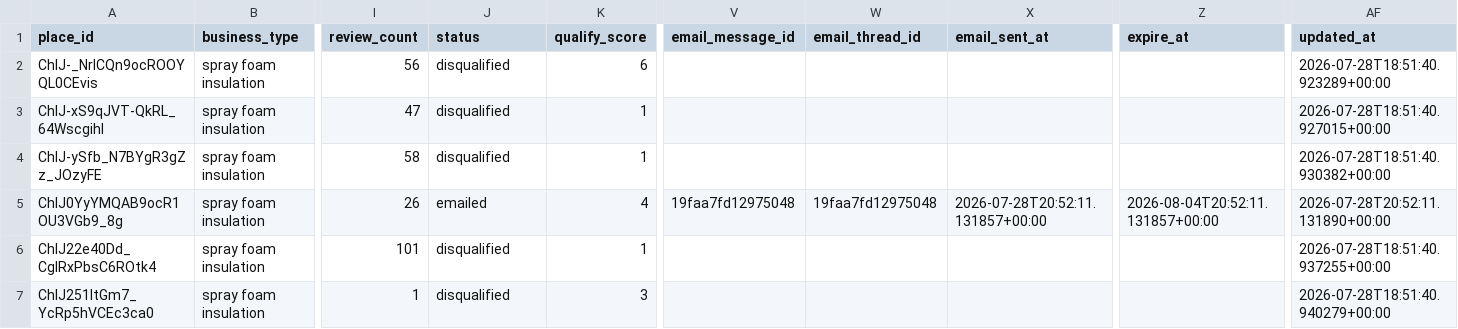
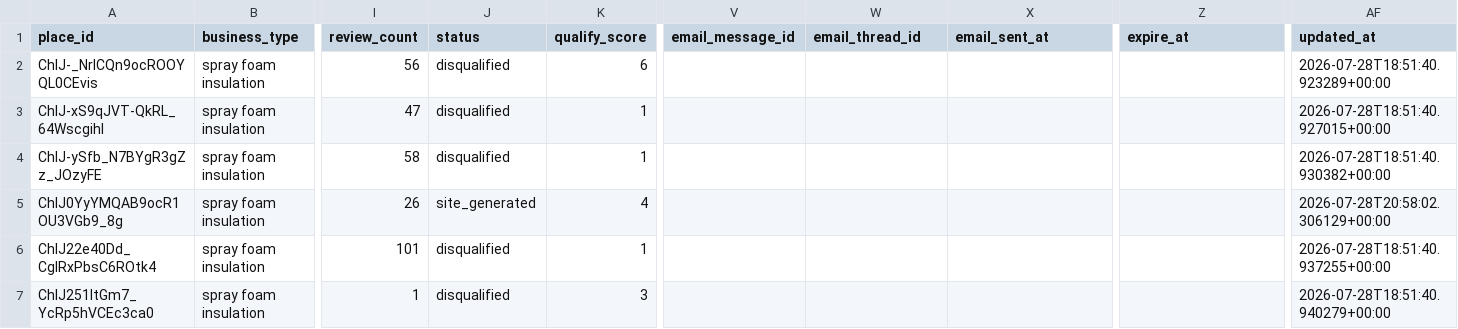
Before and after one commit to stevendelarwelle/hosted-site-outreach, a CSV file: data/leads.csv, drawn as a sheet; only a part is shown, gaps mark what is left out; the diff names each change by its address in the sheet, - before the commit and + after, or states it on an @@ line.

Commit message:
Reset South Shore Foam to re-test outreach send with fixed From header

```diff
--- a/data/leads.csv
+++ b/data/leads.csv
-J5 (status): emailed
+J5 (status): site_generated
-V5 (email_message_id): 19faa7fd12975048
+V5 (email_message_id): (empty)
-W5 (email_thread_id): 19faa7fd12975048
+W5 (email_thread_id): (empty)
-X5 (email_sent_at): 2026-07-28T20:52:11.131857+00:00
+X5 (email_sent_at): (empty)
-Z5 (expire_at): 2026-08-04T20:52:11.131857+00:00
+Z5 (expire_at): (empty)
-AF5 (updated_at): 2026-07-28T20:52:11.131890+00:00
+AF5 (updated_at): 2026-07-28T20:58:02.306129+00:00
```
